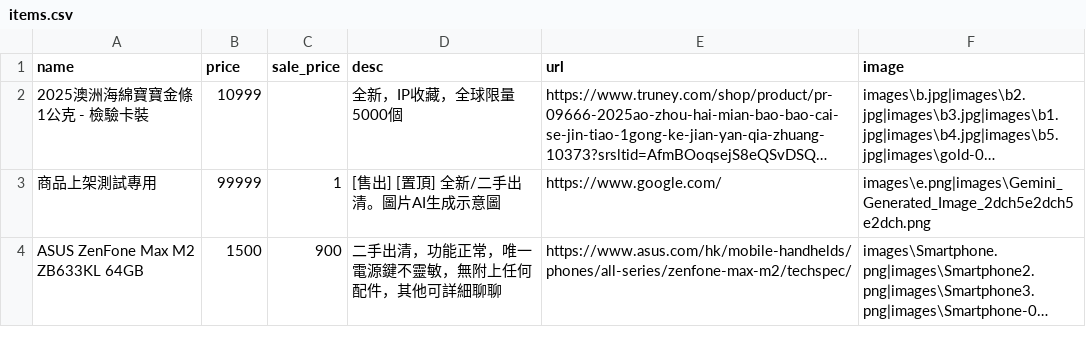
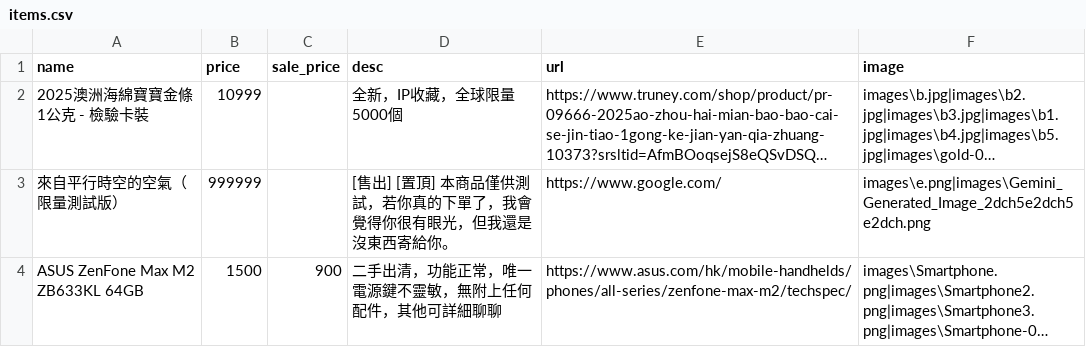
Before and after one commit to select-store/sale, a CSV file: items.csv, drawn as a sheet; long unchanged cells end in …; removed rows and columns are numbered as before the commit, all else as after; the diff names each change by its address in the sheet, - before the commit and + after, or states it on an @@ line.

```diff
--- a/items.csv
+++ b/items.csv
-row 3: 商品上架測試專用 | 99999 | 1 | [售出] [置頂] 全新/二手出清。圖片AI生成示意圖 | https://www.google.com/ | images\e.png|images\Gemini_Generated_Image_2dch5e2dch5e2dch.png
+row 3: 來自平行時空的空氣（限量測試版） | 999999 |  | [售出] [置頂] 本商品僅供測試，若你真的下單了，我會覺得你很有眼光，但我還是沒東西寄給你。 | https://www.google.com/ | images\e.png|images\Gemini_Generated_Image_2dch5e2dch5e2dch.png
```
Also changed, not shown: 1 other file.
